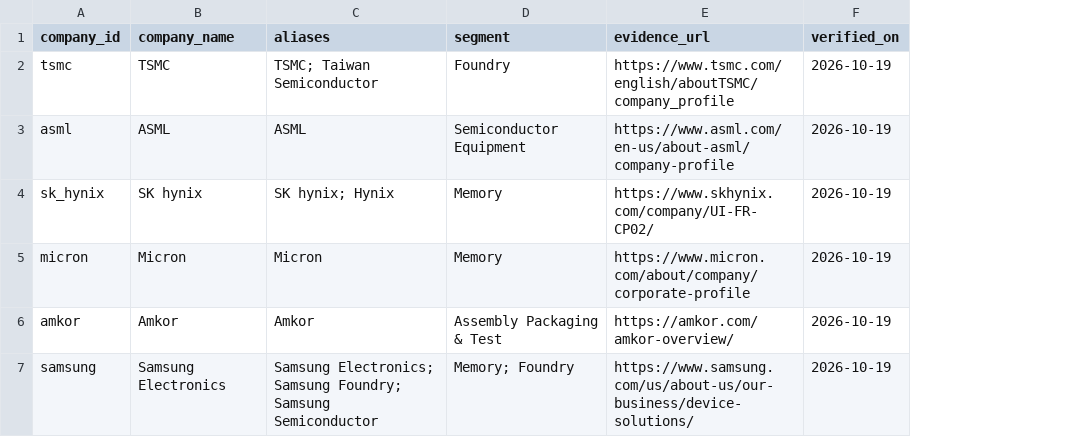
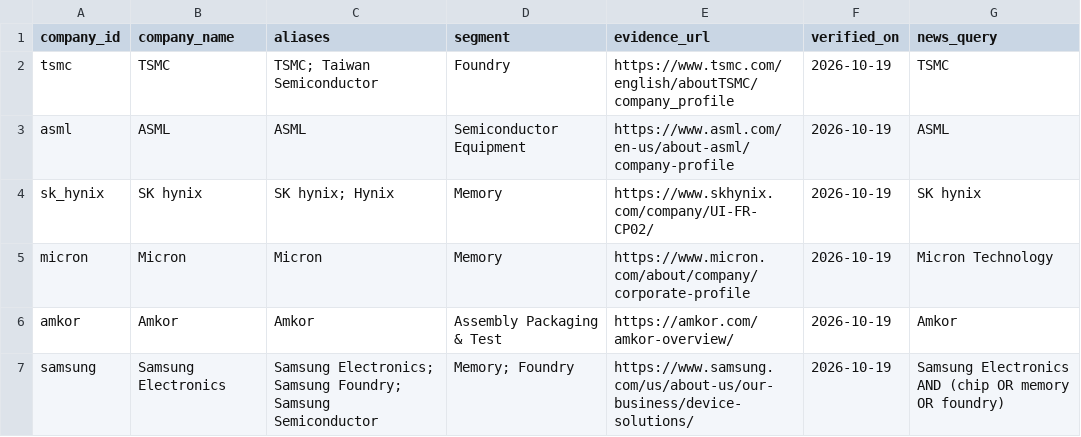
Before and after one commit to uhbreadking/ChipWatch-AI, a CSV file: data/companies.csv, drawn as a sheet; the diff names each change by its address in the sheet, - before the commit and + after, or states it on an @@ line.

Commit message:
Use per-company news queries and re-collect outdated attention counts

```diff
--- a/data/companies.csv
+++ b/data/companies.csv
+column G (news_query), rows 2-7: TSMC | ASML | SK hynix | Micron Technology | Amkor | Samsung Electronics AND (chip OR memory OR foundry)
```
Also changed, not shown: 3 other files.
